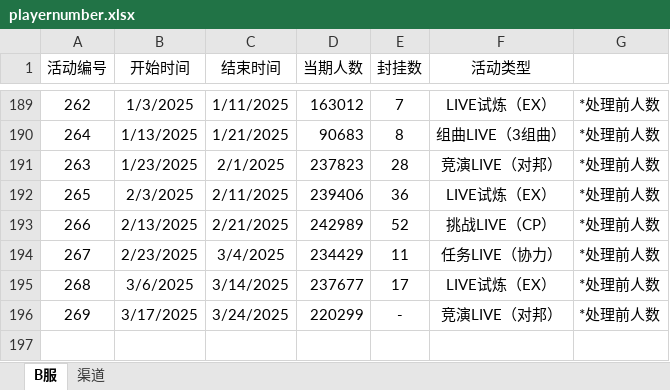
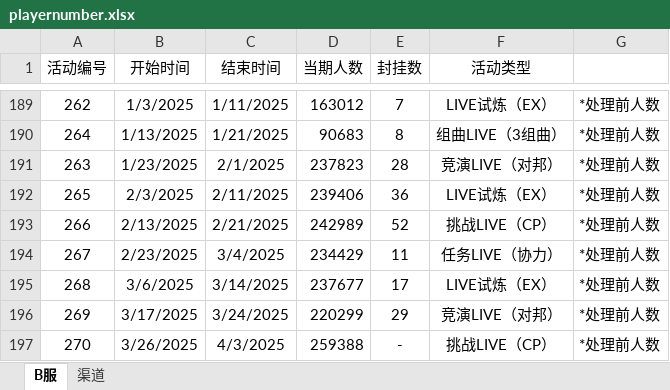
Before and after one commit to Yamamoto-2/tsugu-bangdream-bot, an Excel workbook: backend/config/playernumber.xlsx, sheet B服, drawn as a sheet; only a part is shown, gaps mark what is left out; values as stored, in another font and other column widths than the file's, no borders; the diff names each change by its address in the sheet, - before the commit and + after, or states it on an @@ line.

Commit message:
数据更新（270）

```diff
--- a/backend/config/playernumber.xlsx (sheet B服)
+++ b/backend/config/playernumber.xlsx (sheet B服)
-E196 (封挂数): -
+E196 (封挂数): 29
+row 197: 270 | 3/26/2025 | 4/3/2025 | 259388 | - | 挑战LIVE（CP） | *处理前人数
```
Also changed, not shown: sheet 渠道.
